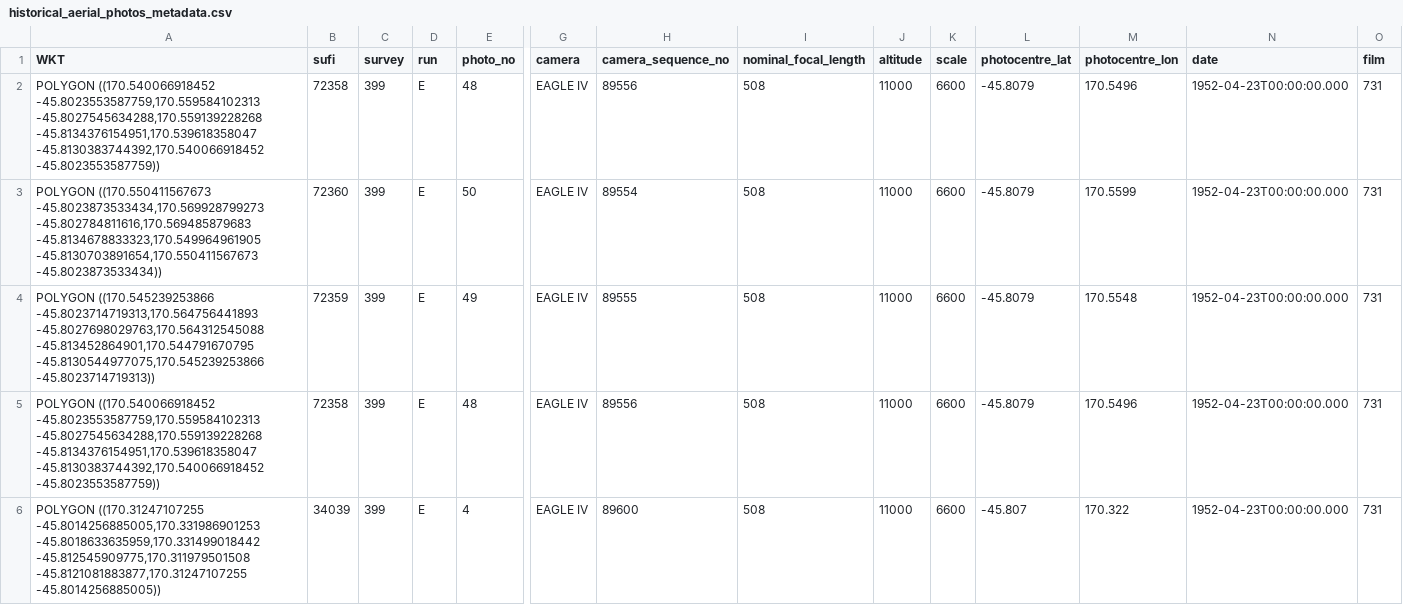
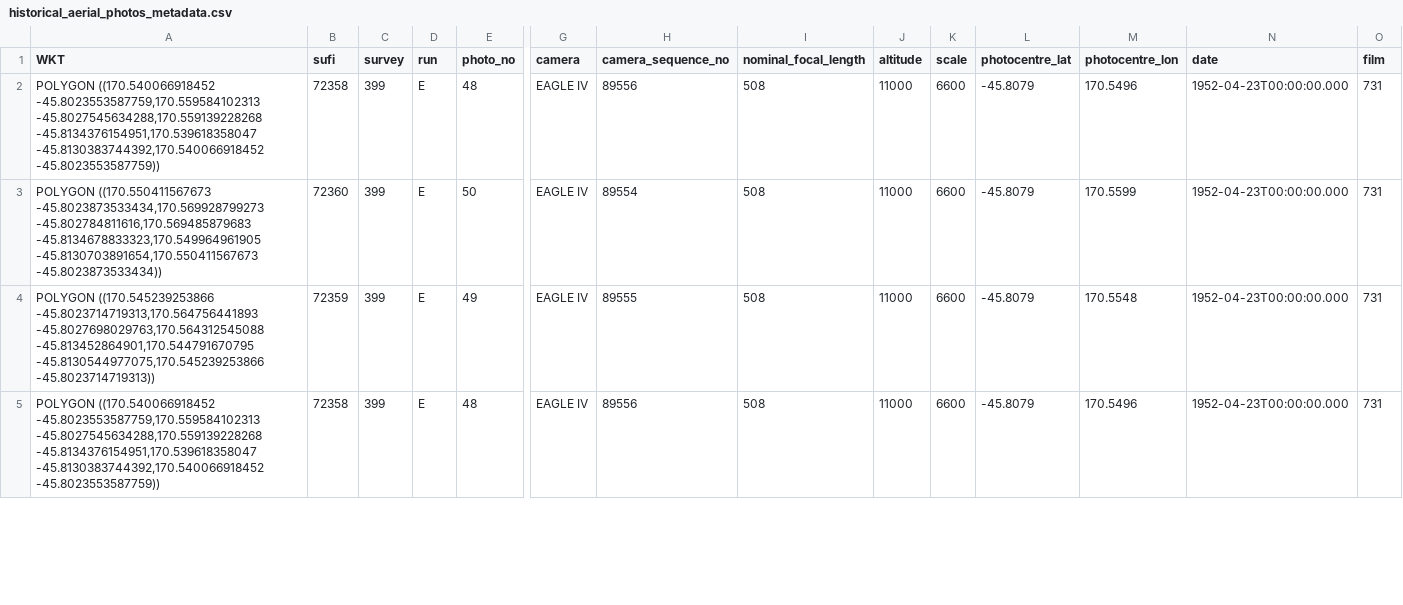
Before and after one commit to linz/topo-processor, a CSV file: test_data/historical_aerial_photos_metadata.csv, drawn as a sheet; only a part is shown, gaps mark what is left out; removed rows and columns are numbered as before the commit, all else as after; rows hold the shown columns only; the diff covers the shown part only; the diff names each change by its address in the sheet, - before the commit and + after, or states it on an @@ line.

```diff
--- a/test_data/historical_aerial_photos_metadata.csv
+++ b/test_data/historical_aerial_photos_metadata.csv
-row 6: POLYGON ((170.31247107255 -45.8014256885005,170.331986901253 -45.8018633635959,170.331499018442 -45.812545909775,170.311979501508 -45.8121081883877,170.31247107255 -45.8014256885005)) | 34039 | 399 | E | 4 | EAGLE IV | 89600 | 508 | 11000 | 6600 | -45.807 | 170.322 | 1952-04-23T00:00:00.000 | 731
```
Also changed, not shown: 1 added row elsewhere in this file, 1 other file.
